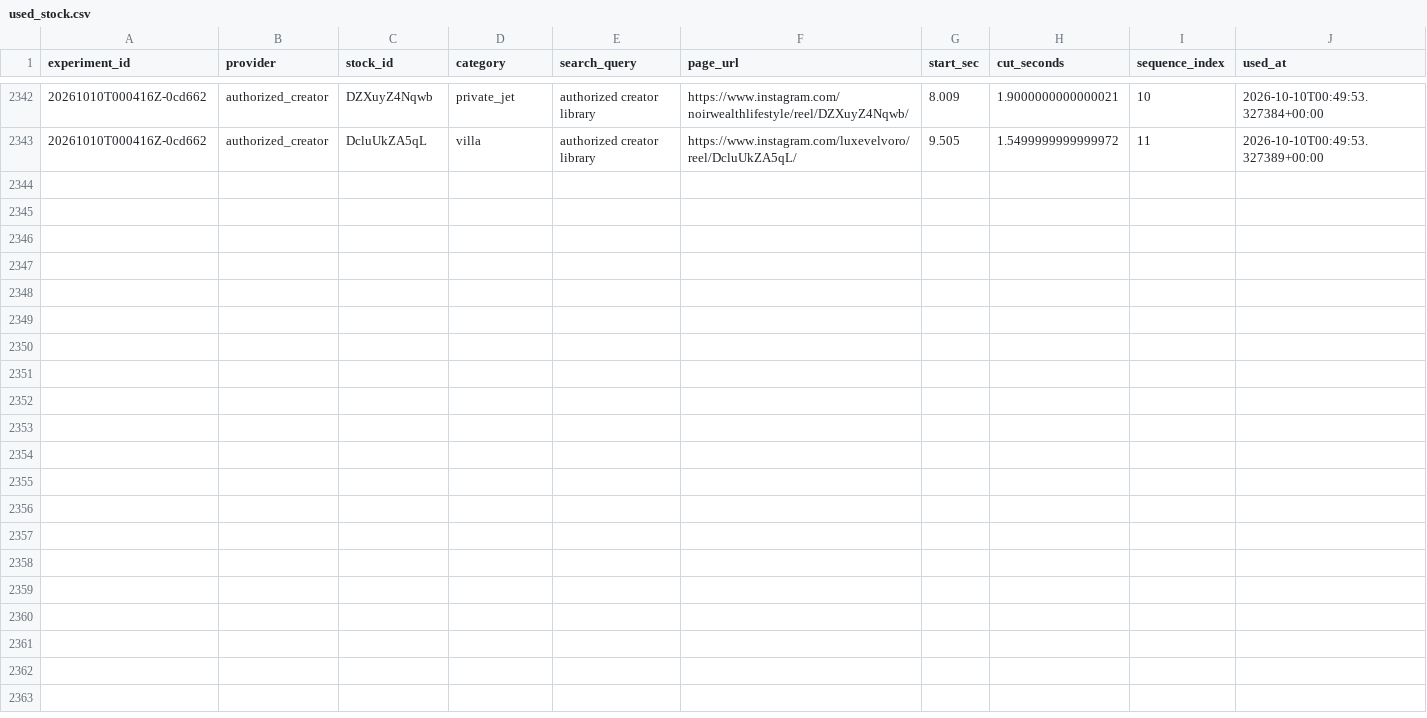
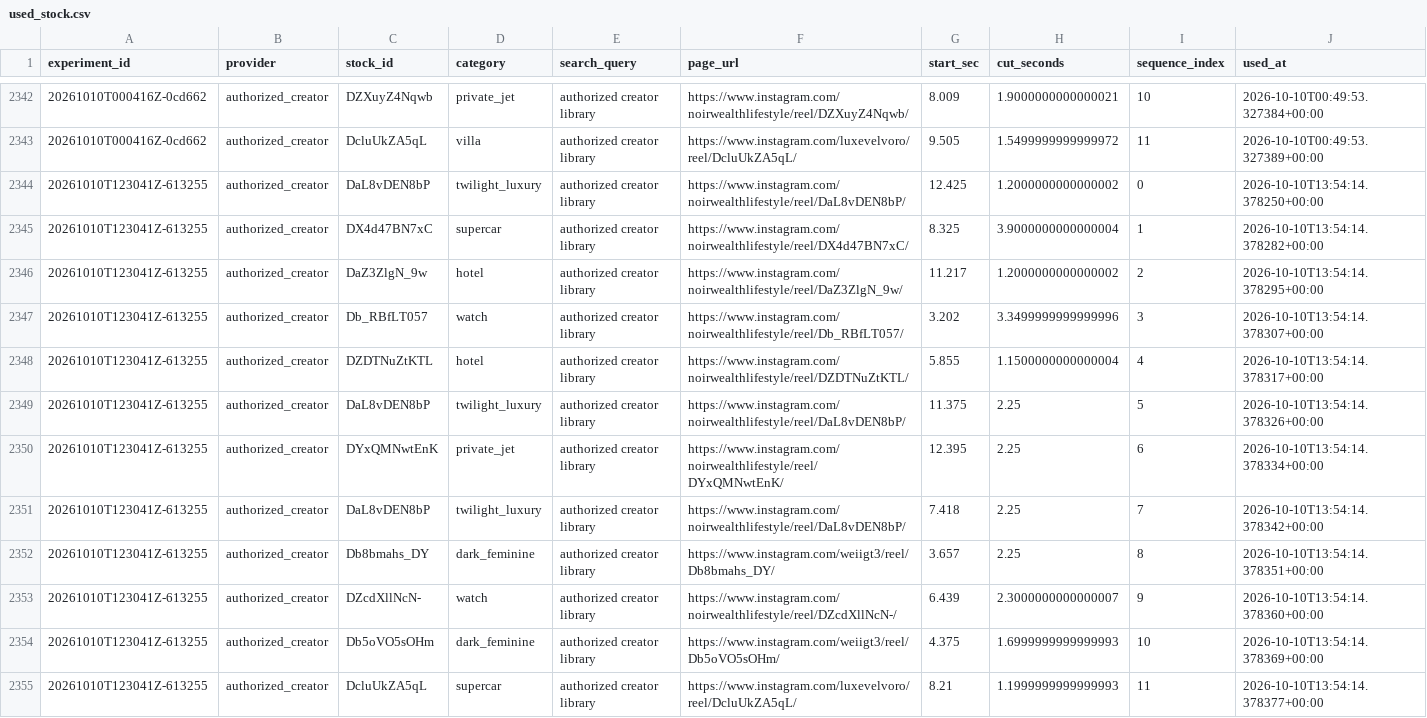
Before and after one commit to Wahb-tech/video-pipeline, a CSV file: data/used_stock.csv, drawn as a sheet; only a part is shown, gaps mark what is left out; the diff names each change by its address in the sheet, - before the commit and + after, or states it on an @@ line.

```diff
--- a/data/used_stock.csv
+++ b/data/used_stock.csv
+row 2344: 20261010T123041Z-613255 | authorized_creator | DaL8vDEN8bP | twilight_luxury | authorized creator library | https://www.instagram.com/noirwealthlifestyle/reel/DaL8vDEN8bP/ | 12.425 | 1.2000000000000002 | 0 | 2026-10-10T13:54:14.378250+00:00
+row 2345: 20261010T123041Z-613255 | authorized_creator | DX4d47BN7xC | supercar | authorized creator library | https://www.instagram.com/noirwealthlifestyle/reel/DX4d47BN7xC/ | 8.325 | 3.9000000000000004 | 1 | 2026-10-10T13:54:14.378282+00:00
+row 2346: 20261010T123041Z-613255 | authorized_creator | DaZ3ZlgN_9w | hotel | authorized creator library | https://www.instagram.com/noirwealthlifestyle/reel/DaZ3ZlgN_9w/ | 11.217 | 1.2000000000000002 | 2 | 2026-10-10T13:54:14.378295+00:00
+row 2347: 20261010T123041Z-613255 | authorized_creator | Db_RBfLT057 | watch | authorized creator library | https://www.instagram.com/noirwealthlifestyle/reel/Db_RBfLT057/ | 3.202 | 3.3499999999999996 | 3 | 2026-10-10T13:54:14.378307+00:00
+row 2348: 20261010T123041Z-613255 | authorized_creator | DZDTNuZtKTL | hotel | authorized creator library | https://www.instagram.com/noirwealthlifestyle/reel/DZDTNuZtKTL/ | 5.855 | 1.1500000000000004 | 4 | 2026-10-10T13:54:14.378317+00:00
+row 2349: 20261010T123041Z-613255 | authorized_creator | DaL8vDEN8bP | twilight_luxury | authorized creator library | https://www.instagram.com/noirwealthlifestyle/reel/DaL8vDEN8bP/ | 11.375 | 2.25 | 5 | 2026-10-10T13:54:14.378326+00:00
+row 2350: 20261010T123041Z-613255 | authorized_creator | DYxQMNwtEnK | private_jet | authorized creator library | https://www.instagram.com/noirwealthlifestyle/reel/DYxQMNwtEnK/ | 12.395 | 2.25 | 6 | 2026-10-10T13:54:14.378334+00:00
+row 2351: 20261010T123041Z-613255 | authorized_creator | DaL8vDEN8bP | twilight_luxury | authorized creator library | https://www.instagram.com/noirwealthlifestyle/reel/DaL8vDEN8bP/ | 7.418 | 2.25 | 7 | 2026-10-10T13:54:14.378342+00:00
+row 2352: 20261010T123041Z-613255 | authorized_creator | Db8bmahs_DY | dark_feminine | authorized creator library | https://www.instagram.com/weiigt3/reel/Db8bmahs_DY/ | 3.657 | 2.25 | 8 | 2026-10-10T13:54:14.378351+00:00
+row 2353: 20261010T123041Z-613255 | authorized_creator | DZcdXllNcN- | watch | authorized creator library | https://www.instagram.com/noirwealthlifestyle/reel/DZcdXllNcN-/ | 6.439 | 2.3000000000000007 | 9 | 2026-10-10T13:54:14.378360+00:00
+row 2354: 20261010T123041Z-613255 | authorized_creator | Db5oVO5sOHm | dark_feminine | authorized creator library | https://www.instagram.com/weiigt3/reel/Db5oVO5sOHm/ | 4.375 | 1.6999999999999993 | 10 | 2026-10-10T13:54:14.378369+00:00
+row 2355: 20261010T123041Z-613255 | authorized_creator | DcluUkZA5qL | supercar | authorized creator library | https://www.instagram.com/luxevelvoro/reel/DcluUkZA5qL/ | 8.21 | 1.1999999999999993 | 11 | 2026-10-10T13:54:14.378377+00:00
```
Also changed, not shown: data/generated.csv.
